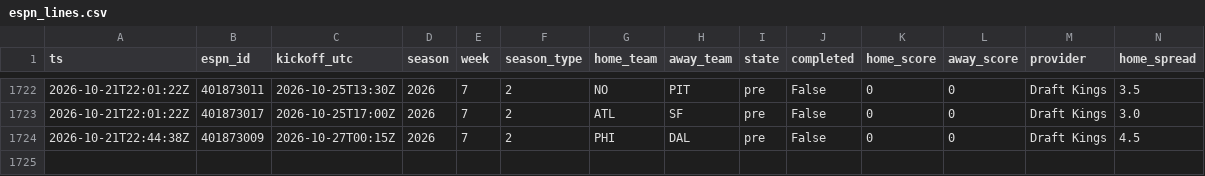
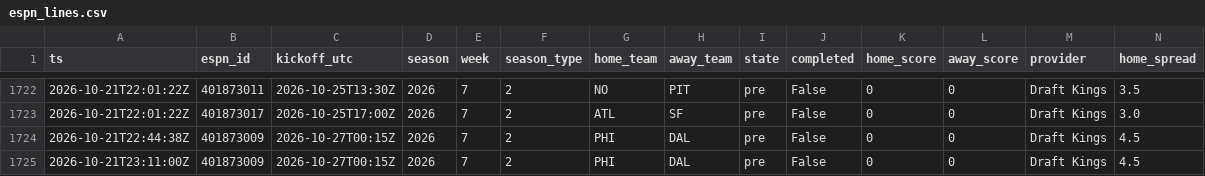
Before and after one commit to jferaz23/nfl-line-model, a CSV file: artifacts/lines/espn_lines.csv, drawn as a sheet; only a part is shown, gaps mark what is left out; rows hold the shown columns only; the diff names each change by its address in the sheet, - before the commit and + after, or states it on an @@ line.

```diff
--- a/artifacts/lines/espn_lines.csv
+++ b/artifacts/lines/espn_lines.csv
+row 1725: 2026-10-21T23:11:00Z | 401873009 | 2026-10-27T00:15Z | 2026 | 7 | 2 | PHI | DAL | pre | False | 0 | 0 | Draft Kings | 4.5
```
Also changed, not shown: artifacts/kalshi/kalshi_nfl.csv, 1 other file.
